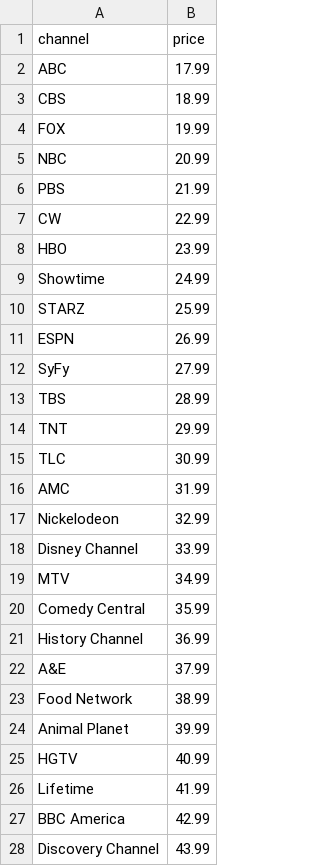
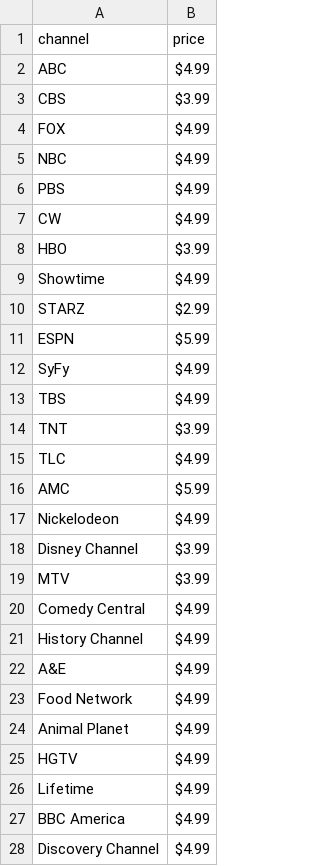
Before and after one commit to noahyang1205/Telco-Demo, a CSV file: assets/channel_price.csv, drawn as a sheet; only a part is shown; the diff covers the shown part only.

Commit message:
updated channel prices, debug CRM, update telia

```diff
--- a/assets/channel_price.csv
+++ b/assets/channel_price.csv
@@ -1,28 +1,28 @@
 channel,price
-ABC,17.99
-CBS,18.99
-FOX,19.99
-NBC,20.99
-PBS,21.99
-CW,22.99
-HBO,23.99
-Showtime,24.99
-STARZ,25.99
-ESPN,26.99
-SyFy,27.99
-TBS,28.99
-TNT,29.99
-TLC,30.99
-AMC,31.99
-Nickelodeon,32.99
-Disney Channel,33.99
-MTV,34.99
-Comedy Central,35.99
-History Channel,36.99
-A&E,37.99
-Food Network,38.99
-Animal Planet,39.99
-HGTV,40.99
-Lifetime,41.99
-BBC America,42.99
-Discovery Channel,43.99
+ABC,$4.99
+CBS,$3.99
+FOX,$4.99
+NBC,$4.99
+PBS,$4.99
+CW,$4.99
+HBO,$3.99
+Showtime,$4.99
+STARZ,$2.99
+ESPN,$5.99
+SyFy,$4.99
+TBS,$4.99
+TNT,$3.99
+TLC,$4.99
+AMC,$5.99
+Nickelodeon,$4.99
+Disney Channel,$3.99
+MTV,$3.99
+Comedy Central,$4.99
+History Channel,$4.99
+A&E,$4.99
+Food Network,$4.99
+Animal Planet,$4.99
+HGTV,$4.99
+Lifetime,$4.99
+BBC America,$4.99
+Discovery Channel,$4.99
```
Also changed, not shown: 6 edited cells elsewhere in this file, 11 other files.
